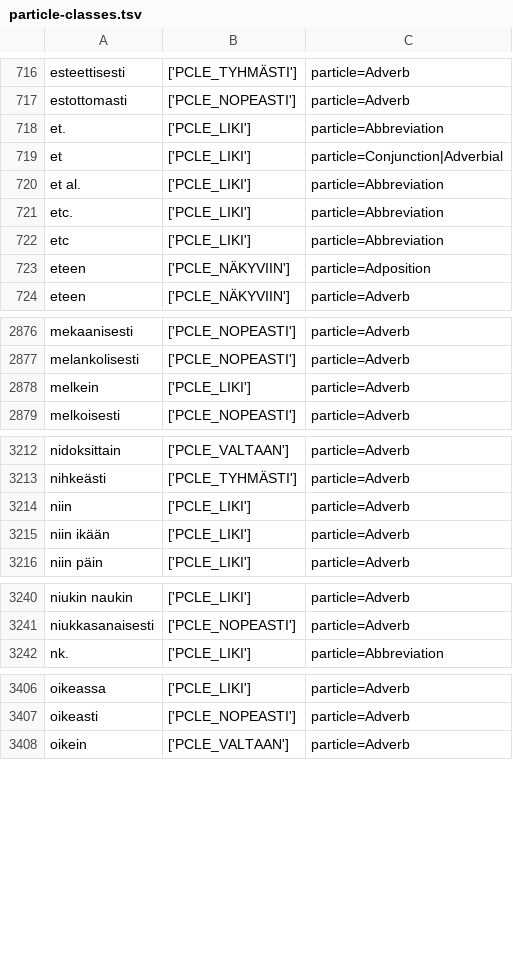
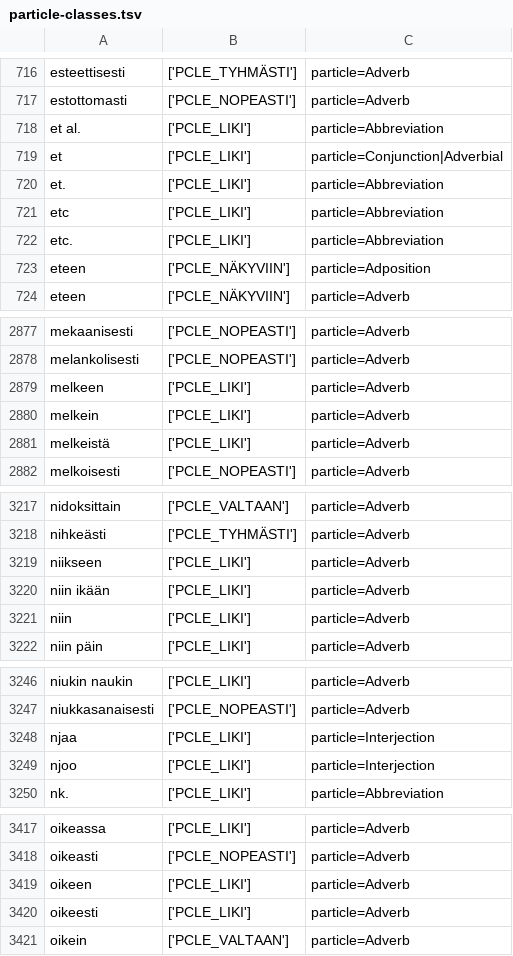
Before and after one commit to flammie/omorfi, a TSV file: src/lexical/attributes/particle-classes.tsv, drawn as a sheet; only a part is shown, gaps mark what is left out; the diff covers the shown part only.

Commit message:
Restore some lost Particle classifications

```diff
--- a/src/lexical/attributes/particle-classes.tsv
+++ b/src/lexical/attributes/particle-classes.tsv
@@ -717,7 +717,7 @@ esteettisesti	['PCLE_TYHMÄSTI']	particle=Adverb
 estottomasti	['PCLE_NOPEASTI']	particle=Adverb
-et.	['PCLE_LIKI']	particle=Abbreviation
-et	['PCLE_LIKI']	particle=Conjunction|Adverbial
 et al.	['PCLE_LIKI']	particle=Abbreviation
-etc.	['PCLE_LIKI']	particle=Abbreviation
+et	['PCLE_LIKI']	particle=Conjunction|Adverbial
+et.	['PCLE_LIKI']	particle=Abbreviation
 etc	['PCLE_LIKI']	particle=Abbreviation
+etc.	['PCLE_LIKI']	particle=Abbreviation
 eteen	['PCLE_NÄKYVIIN']	particle=Adposition
@@ -2877,3 +2878,5 @@ mekaanisesti	['PCLE_NOPEASTI']	particle=Adverb
 melankolisesti	['PCLE_NOPEASTI']	particle=Adverb
+melkeen	['PCLE_LIKI']	particle=Adverb
 melkein	['PCLE_LIKI']	particle=Adverb
+melkeistä	['PCLE_LIKI']	particle=Adverb
 melkoisesti	['PCLE_NOPEASTI']	particle=Adverb
@@ -3213,4 +3218,5 @@ nidoksittain	['PCLE_VALTAAN']	particle=Adverb
 nihkeästi	['PCLE_TYHMÄSTI']	particle=Adverb
-niin	['PCLE_LIKI']	particle=Adverb
+niikseen	['PCLE_LIKI']	particle=Adverb
 niin ikään	['PCLE_LIKI']	particle=Adverb
+niin	['PCLE_LIKI']	particle=Adverb
 niin päin	['PCLE_LIKI']	particle=Adverb
@@ -3241,2 +3247,4 @@ niukin naukin	['PCLE_LIKI']	particle=Adverb
 niukkasanaisesti	['PCLE_NOPEASTI']	particle=Adverb
+njaa	['PCLE_LIKI']	particle=Interjection
+njoo	['PCLE_LIKI']	particle=Interjection
 nk.	['PCLE_LIKI']	particle=Abbreviation
@@ -3407,2 +3418,4 @@ oikeassa	['PCLE_LIKI']	particle=Adverb
 oikeasti	['PCLE_NOPEASTI']	particle=Adverb
+oikeen	['PCLE_LIKI']	particle=Adverb
+oikeesti	['PCLE_LIKI']	particle=Adverb
 oikein	['PCLE_VALTAAN']	particle=Adverb
```
Also changed, not shown: 11 added rows and 141 moved rows elsewhere in this file.
